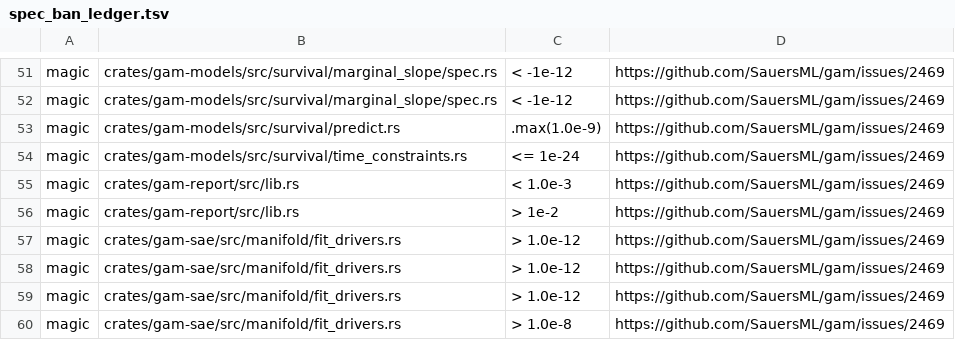
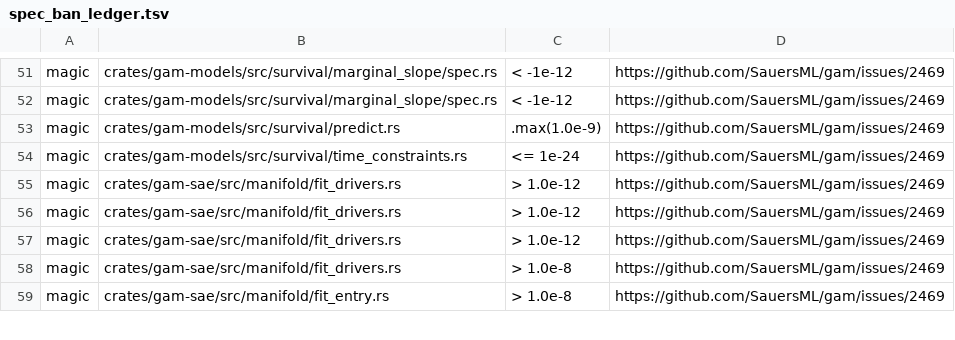
Before and after one commit to SauersML/gam, a TSV file: scripts/spec_ban_ledger.tsv, drawn as a sheet; only a part is shown, gaps mark what is left out; the shorter side is filled out with more unchanged rows; the diff names each change by its address in the sheet, - before the commit and + after, or states it on an @@ line.

```diff
--- a/scripts/spec_ban_ledger.tsv
+++ b/scripts/spec_ban_ledger.tsv
-row 55: magic | crates/gam-report/src/lib.rs | < 1.0e-3 | https://github.com/SauersML/gam/issues/2469
-row 56: magic | crates/gam-report/src/lib.rs | > 1e-2 | https://github.com/SauersML/gam/issues/2469
```
Also changed, not shown: 2 other files.
